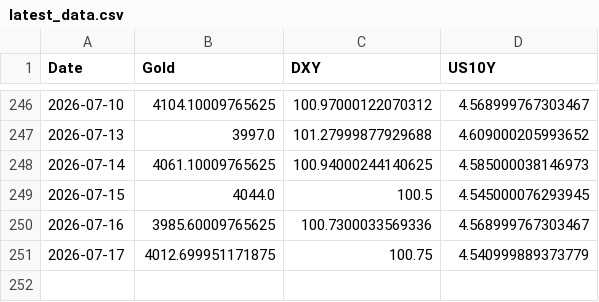
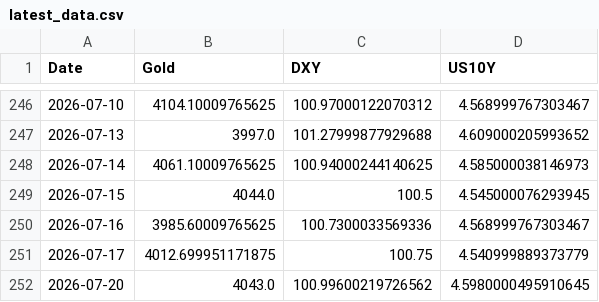
Before and after one commit to Marketing-fb/gold-ai-server, a CSV file: latest_data.csv, drawn as a sheet; only a part is shown, gaps mark what is left out.

```diff
--- a/latest_data.csv
+++ b/latest_data.csv
@@ -251 +251,2 @@ Date,Gold,DXY,US10Y
 2026-07-17,4012.699951171875,100.75,4.540999889373779
+2026-07-20,4043.0,100.99600219726562,4.5980000495910645
```
